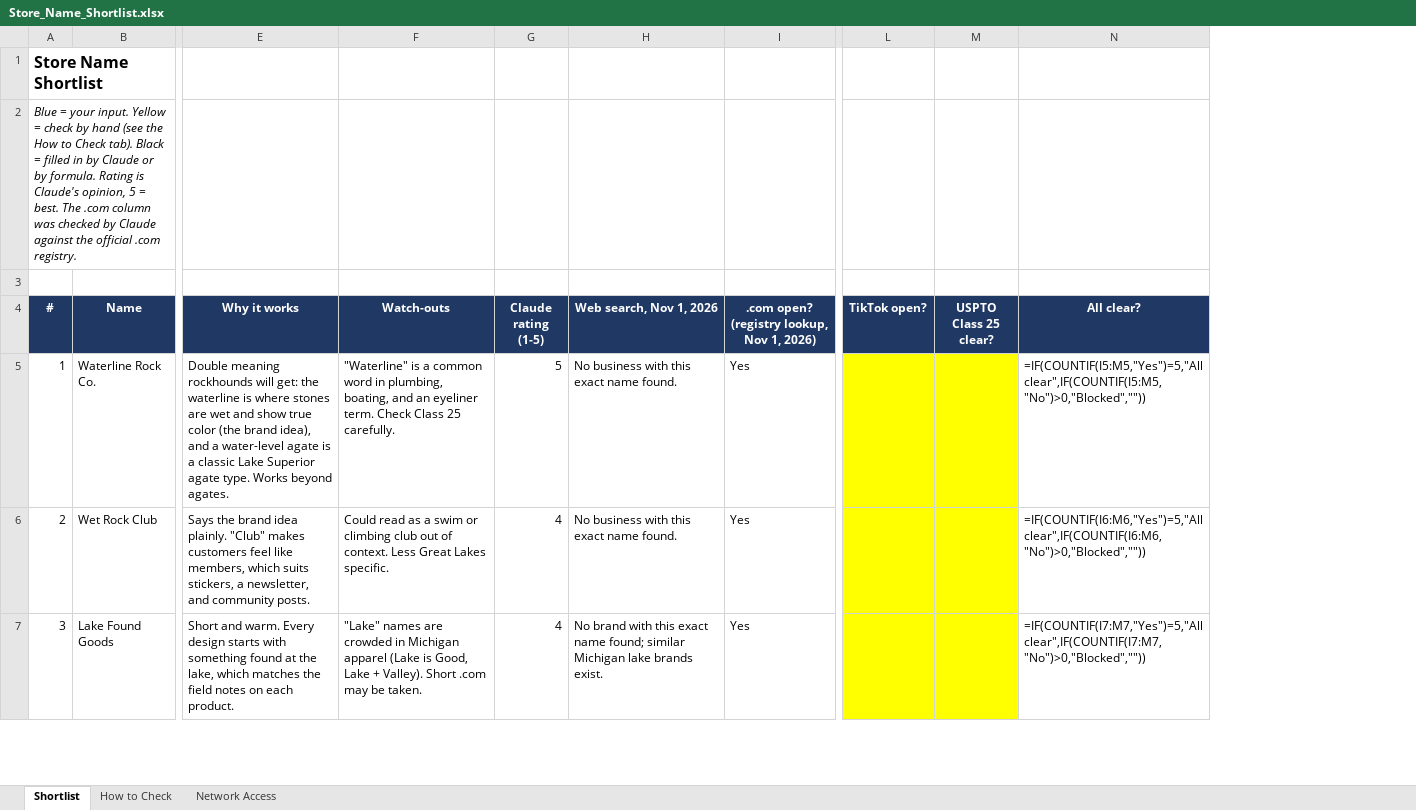
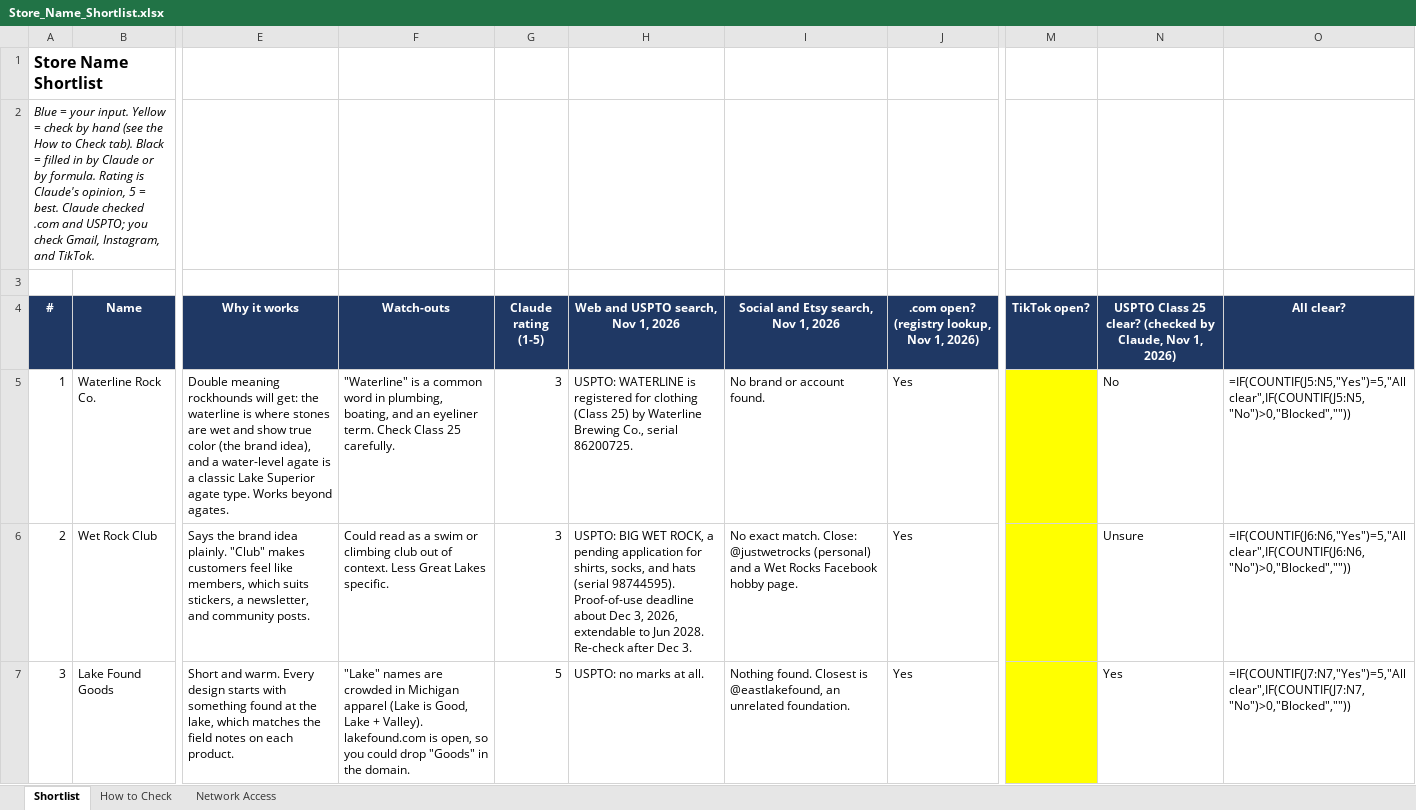
Before and after one commit to im-brain/Marketplace, an Excel workbook: brand/Store_Name_Shortlist.xlsx, sheet Shortlist, drawn as a sheet; only a part is shown, gaps mark what is left out; values as stored, in another font and other column widths than the file's, no borders; formulas without a stored value are shown as written; conditional formats not drawn; removed rows and columns are numbered as before the commit, all else as after; the diff covers the shown part only; the diff names each change by its address in the sheet, - before the commit and + after, or states it on an @@ line.

```diff
--- a/brand/Store_Name_Shortlist.xlsx (sheet Shortlist)
+++ b/brand/Store_Name_Shortlist.xlsx (sheet Shortlist)
-column H (Web search, Nov 1, 2026), rows 5-7: No business with this exact name found. | No business with this exact name found. | No brand with this exact name found; similar Michigan lake brands exist.
+column H, rows 4-7: Web and USPTO search, Nov 1, 2026 | USPTO: WATERLINE is registered for clothing (Class 25) by Waterline Brewing Co., serial 86200725. | USPTO: BIG WET ROCK, a pending application for shirts, socks, and hats (serial 98744595). Proof-of-use deadline about Dec 3, 2026, extendable to Jun 2028. Re-check after Dec 3. | USPTO: no marks at all.
+column I, rows 4-7: Social and Etsy search, Nov 1, 2026 | No brand or account found. | No exact match. Close: @justwetrocks (personal) and a Wet Rocks Facebook hobby page. | Nothing found. Closest is @eastlakefound, an unrelated foundation.
-column M (USPTO Class 25 clear?), empty
+column N, rows 4-7: USPTO Class 25 clear? (checked by Claude, Nov 1, 2026) | No | Unsure | Yes
-A2 (#): …= best. The .com column was checked by Claude against the official .com registry.
+A2 (#): …= best. Claude checked .com and USPTO; you check Gmail, Instagram, and TikTok.
-G5 (Claude rating (1-5)): 5
+G5 (Claude rating (1-5)): 3
-O5 (All clear?): =IF(COUNTIF(I5:M5,"Yes")=5,"All clear",IF(COUNTIF(I5:M5,"No")>0,"Blocked",""))
+O5 (All clear?): =IF(COUNTIF(J5:N5,"Yes")=5,"All clear",IF(COUNTIF(J5:N5,"No")>0,"Blocked",""))
-G6 (Claude rating (1-5)): 4
+G6 (Claude rating (1-5)): 3
-O6 (All clear?): =IF(COUNTIF(I6:M6,"Yes")=5,"All clear",IF(COUNTIF(I6:M6,"No")>0,"Blocked",""))
+O6 (All clear?): =IF(COUNTIF(J6:N6,"Yes")=5,"All clear",IF(COUNTIF(J6:N6,"No")>0,"Blocked",""))
-F7 (Watch-outs): …+ Valley). Short .com may be taken.
+F7 (Watch-outs): …+ Valley). lakefound.com is open, so you could drop "Goods" in the domain.
-G7 (Claude rating (1-5)): 4
+G7 (Claude rating (1-5)): 5
-O7 (All clear?): =IF(COUNTIF(I7:M7,"Yes")=5,"All clear",IF(COUNTIF(I7:M7,"No")>0,"Blocked",""))
+O7 (All clear?): =IF(COUNTIF(J7:N7,"Yes")=5,"All clear",IF(COUNTIF(J7:N7,"No")>0,"Blocked",""))
```
Also changed, not shown: 10 edited cells elsewhere in this sheet, sheet Network Access, sheet How to Check, 2 other files.
